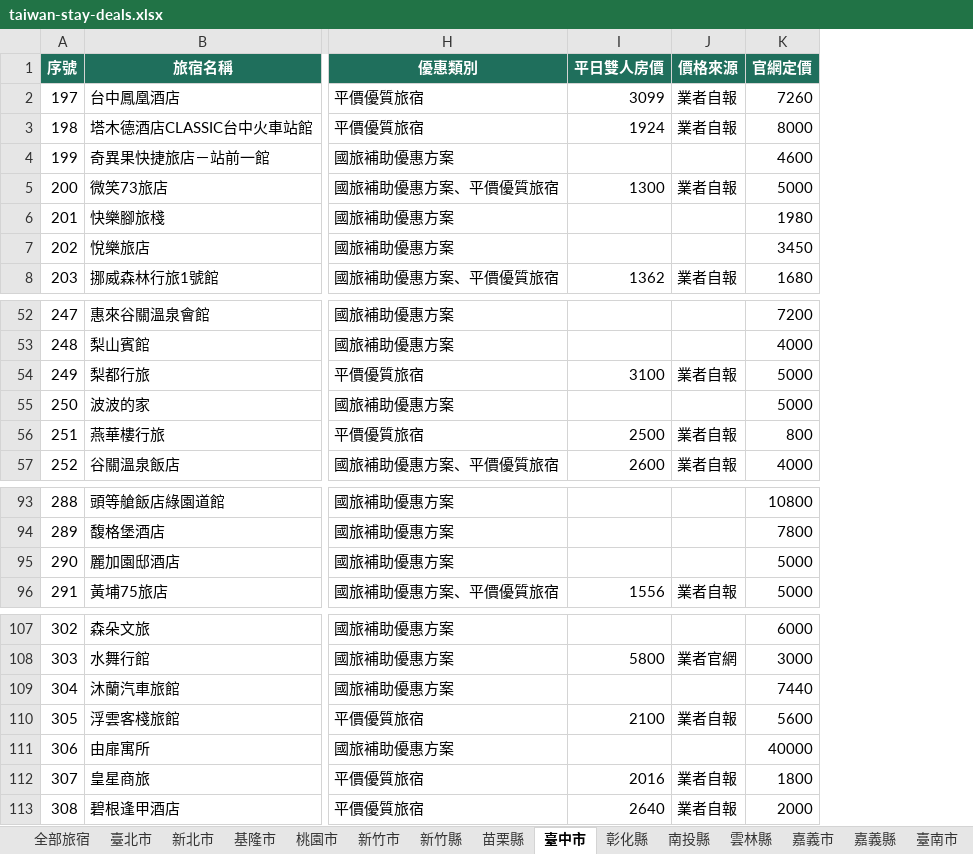
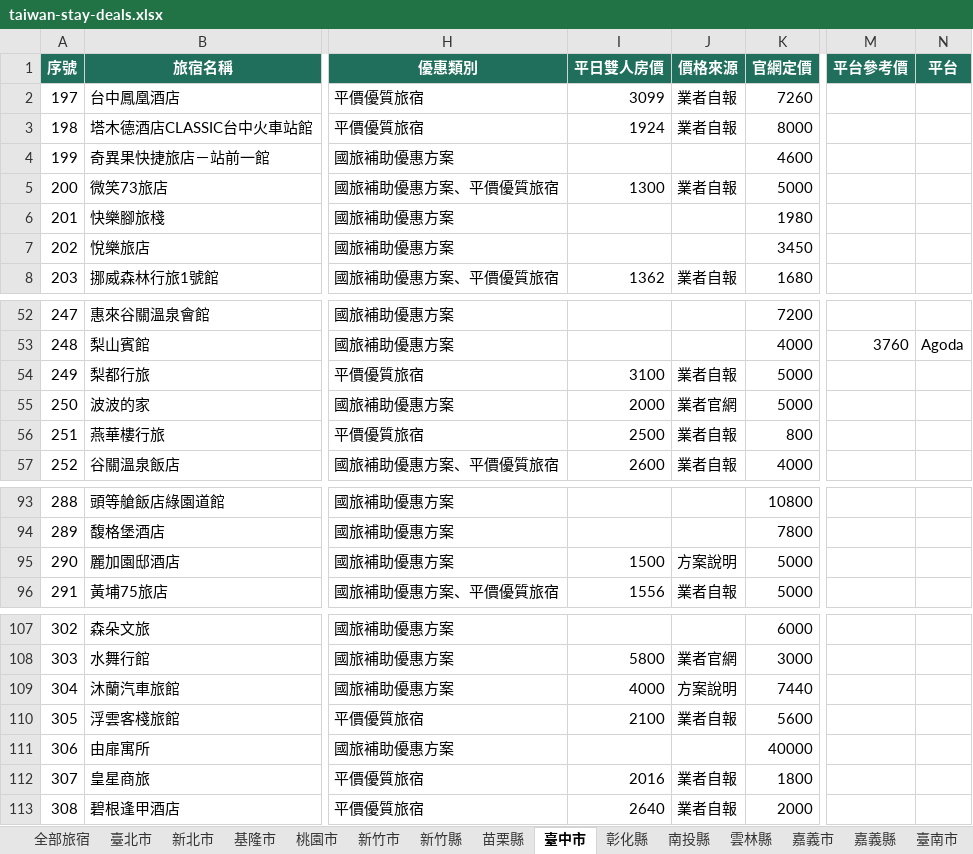
Before and after one commit to sky919247us/taiwan-stay-deals, an Excel workbook: public/data/downloads/taiwan-stay-deals.xlsx, sheet 臺中市, drawn as a sheet; only a part is shown, gaps mark what is left out; values as stored, in another font and other column widths than the file's, no borders; the diff names each change by its address in the sheet, - before the commit and + after, or states it on an @@ line.

```diff
--- a/public/data/downloads/taiwan-stay-deals.xlsx (sheet 臺中市)
+++ b/public/data/downloads/taiwan-stay-deals.xlsx (sheet 臺中市)
+column M (平台參考價), row 53: 3760
+column N (平台), row 53: Agoda
-I55 (平日雙人房價): (empty)
+I55 (平日雙人房價): 2000
-J55 (價格來源): (empty)
+J55 (價格來源): 業者官網
-I95 (平日雙人房價): (empty)
+I95 (平日雙人房價): 1500
-J95 (價格來源): (empty)
+J95 (價格來源): 方案說明
-I109 (平日雙人房價): (empty)
+I109 (平日雙人房價): 4000
-J109 (價格來源): (empty)
+J109 (價格來源): 方案說明
```
Also changed, not shown: sheet 全部旅宿, sheet 臺南市, sheet 南投縣, sheet 屏東縣, sheet 臺東縣, sheet 花蓮縣, 16 more sheets, 10 other files.
